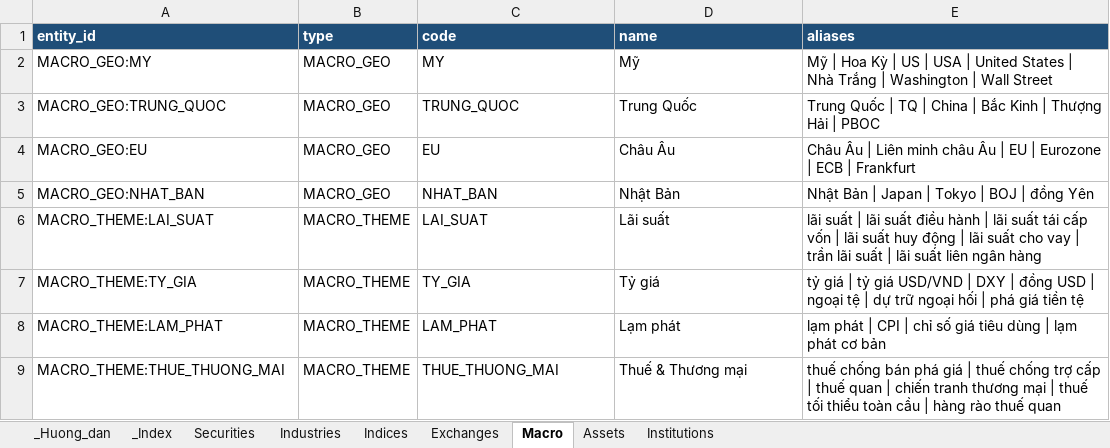
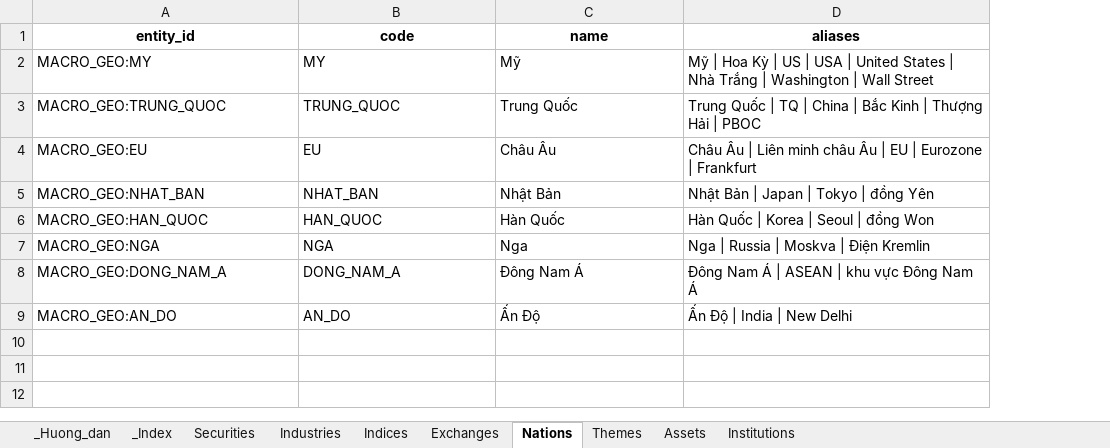
Before and after one commit to Tuanan172-py/fts-news-scape, an Excel workbook: project/data/entities/entities.xlsx, sheet Nations, drawn as a sheet; values as stored, in another font and other column widths than the file's, no borders; removed rows and columns are numbered as before the commit, all else as after; the diff names each change by its address in the sheet, - before the commit and + after, or states it on an @@ line.

```diff
--- a/project/data/entities/entities.xlsx (sheet Nations)
+++ b/project/data/entities/entities.xlsx (sheet Nations)
-sheet tab: Macro
+sheet tab: Nations
+sheet tab: Themes
-column B (type), rows 2-5: all MACRO_GEO
@@ A1 fill: #1F4E78 → none, text colour: #FFFFFF → black, alignment: left → center @@
@@ B1:D1 fill: #1F4E78 → none, text colour: #FFFFFF → black, alignment: left → center @@
-D4 (aliases): …Eurozone | ECB | Frankfurt
+D4 (aliases): …Eurozone | Frankfurt
-D5 (aliases): Nhật Bản | Japan | Tokyo | BOJ | đồng Yên
+D5 (aliases): Nhật Bản | Japan | Tokyo | đồng Yên
-row 6: MACRO_THEME:LAI_SUAT | MACRO_THEME | LAI_SUAT | Lãi suất | lãi suất | lãi suất điều hành | lãi suất tái cấp vốn | lãi suất huy động | lãi suất cho vay | trần lãi suất | lãi suất liên ngân hàng
-row 7: MACRO_THEME:TY_GIA | MACRO_THEME | TY_GIA | Tỷ giá | tỷ giá | tỷ giá USD/VND | DXY | đồng USD | ngoại tệ | dự trữ ngoại hối | phá giá tiền tệ
-row 8: MACRO_THEME:LAM_PHAT | MACRO_THEME | LAM_PHAT | Lạm phát | lạm phát | CPI | chỉ số giá tiêu dùng | lạm phát cơ bản
-row 9: MACRO_THEME:THUE_THUONG_MAI | MACRO_THEME | THUE_THUONG_MAI | Thuế & Thương mại | thuế chống bán phá giá | thuế chống trợ cấp | thuế quan | chiến tranh thương mại | thuế tối thiểu toàn cầu | hàng rào thuế quan
+row 6: MACRO_GEO:HAN_QUOC | HAN_QUOC | Hàn Quốc | Hàn Quốc | Korea | Seoul | đồng Won
+row 7: MACRO_GEO:NGA | NGA | Nga | Nga | Russia | Moskva | Điện Kremlin
+row 8: MACRO_GEO:DONG_NAM_A | DONG_NAM_A | Đông Nam Á | Đông Nam Á | ASEAN | khu vực Đông Nam Á
+row 9: MACRO_GEO:AN_DO | AN_DO | Ấn Độ | Ấn Độ | India | New Delhi
```
Also changed, not shown: sheet _Huong_dan, sheet Institutions, sheet Securities, sheet Assets, sheet _Index, sheet Industries, 2 more sheets, users/input/AnPT/entities-FPA-AnPT.xlsx, users/template/entities_template.xlsx, 51 other files.
